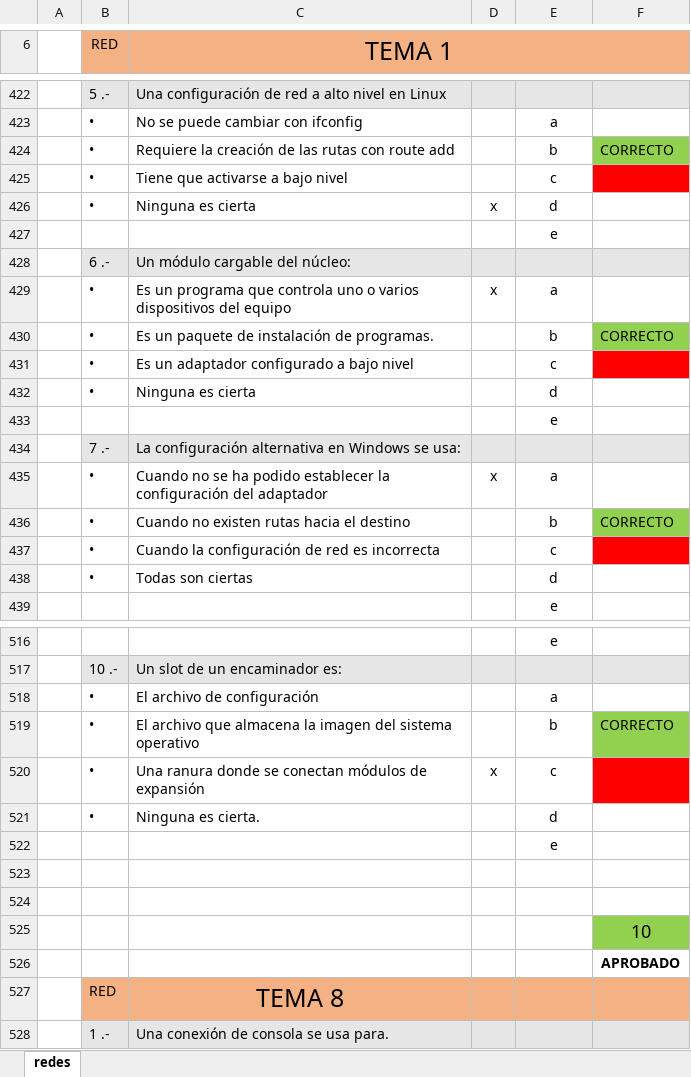
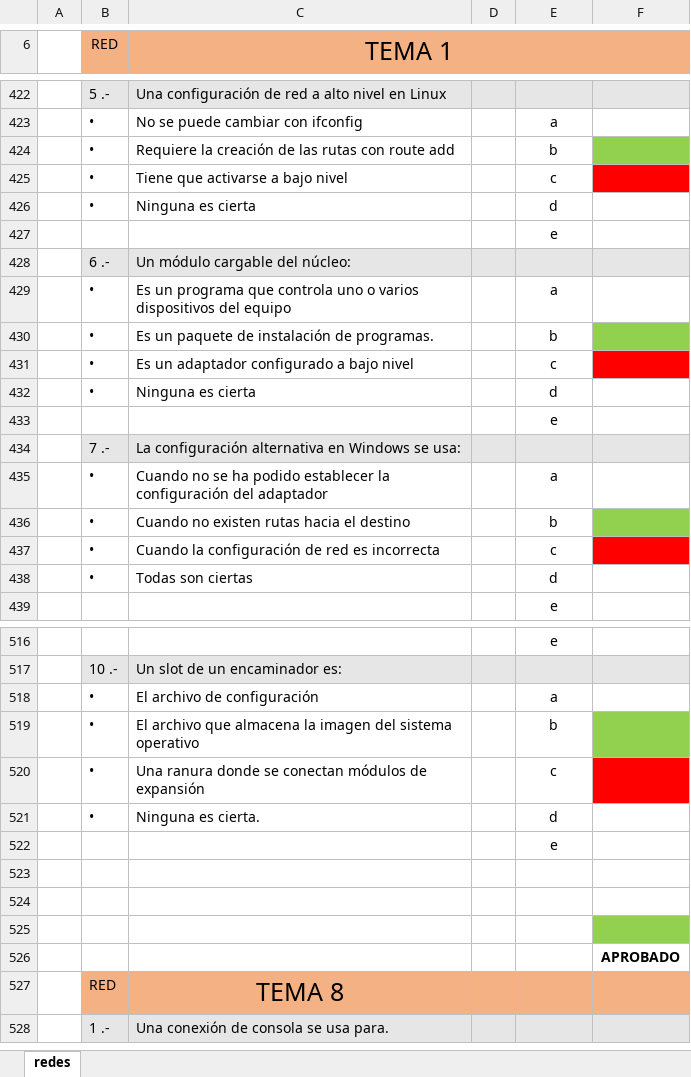
Before and after one commit to miavi/ASIR_UNED_AVANZADO, an Excel workbook: redes_Completa_y_Corregida.xlsm, sheet redes, drawn as a sheet; only a part is shown, gaps mark what is left out; values as stored, in another font and other column widths than the file's, no borders; charts and pictures not drawn; removed rows and columns are numbered as before the commit, all else as after; the diff covers the shown part only; the diff names each change by its address in the sheet, - before the commit and + after, or states it on an @@ line.

```diff
--- a/redes_Completa_y_Corregida.xlsm (sheet redes)
+++ b/redes_Completa_y_Corregida.xlsm (sheet redes)
-F424: CORRECTO
+F424: (empty)
-D426: x
+D426: (empty)
-D429: x
+D429: (empty)
-F430: CORRECTO
+F430: (empty)
-D435: x
+D435: (empty)
-F436: CORRECTO
+F436: (empty)
-F519: CORRECTO
+F519: (empty)
-D520: x
+D520: (empty)
-row 523:  |  |  |  | comprobar
-F524: 10
+F524: (empty)
-F524 fill: #92D050
+F524 fill: none
+row 525: (empty)
```
Also changed, not shown: 38 edited cells elsewhere in this sheet, hidden cells.
